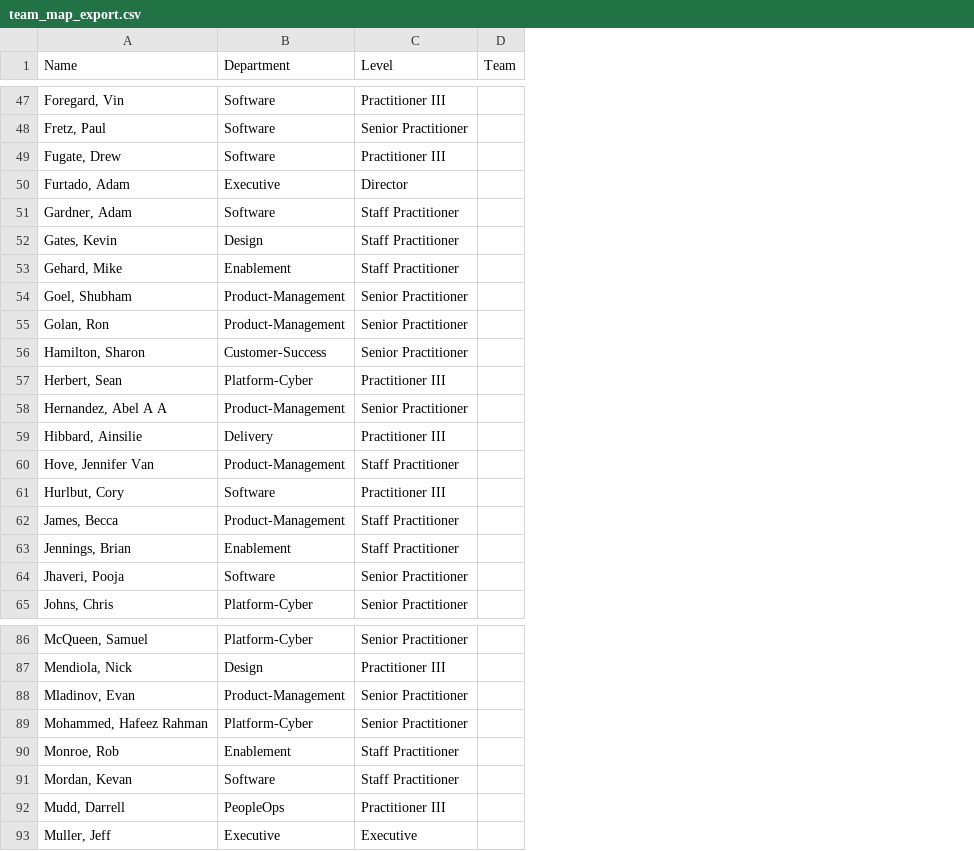
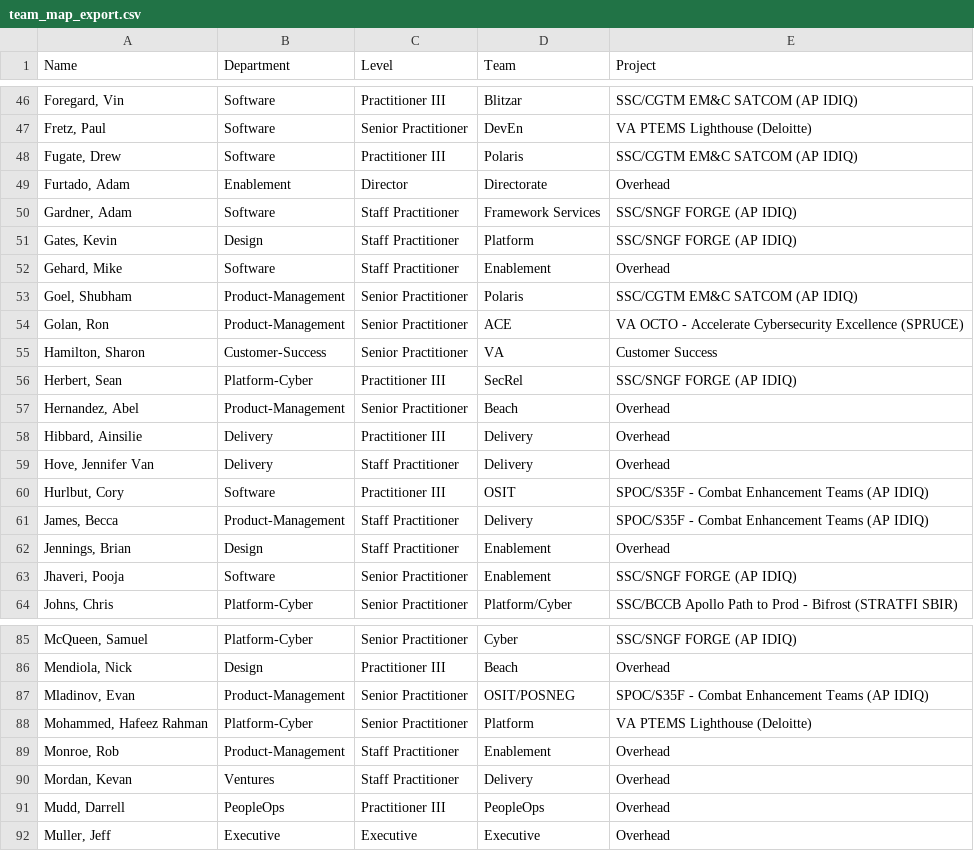
Before and after one commit to matt-r8/lattice-eoy-assessment-review, a CSV file: docs/team_map_export.csv, drawn as a sheet; only a part is shown, gaps mark what is left out; removed rows and columns are numbered as before the commit, all else as after; the diff covers the shown part only; the diff names each change by its address in the sheet, - before the commit and + after, or states it on an @@ line.

Commit message:
chore: Update team_map.json with project and team information for 151 Risers
- Successfully matched 99 Risers with team/project data
- Handled 47 unmatched entries by setting them to null
- Skipped 2 non-Riser entries
- Identified and logged 15 name mismatches
- Resolved 2 duplicate entries by using first occurrence
- Generated detailed report in team_map_update_report.json
- Updated process_team_data.py script for future data processing

```diff
--- a/docs/team_map_export.csv
+++ b/docs/team_map_export.csv
-column D (Team), empty
+column D (Team), rows 46-64: Blitzar | DevEn | Polaris | Directorate | Framework Services | Platform | Enablement | Polaris | ACE | VA | SecRel | Beach | Delivery | Delivery | OSIT | Delivery | Enablement | Enablement | Platform/Cyber; rows 85-92: Cyber | Beach | OSIT/POSNEG | Platform | Enablement | Delivery | PeopleOps | Executive
+column E (Project), rows 46-64: SSC/CGTM EM&C SATCOM (AP IDIQ) | VA PTEMS Lighthouse (Deloitte) | SSC/CGTM EM&C SATCOM (AP IDIQ) | Overhead | SSC/SNGF FORGE (AP IDIQ) | SSC/SNGF FORGE (AP IDIQ) | Overhead | SSC/CGTM EM&C SATCOM (AP IDIQ) | VA OCTO - Accelerate Cybersecurity Excellence (SPRUCE) | Customer Success | SSC/SNGF FORGE (AP IDIQ) | Overhead | Overhead | Overhead | SPOC/S35F - Combat Enhancement Teams (AP IDIQ) | SPOC/S35F - Combat Enhancement Teams (AP IDIQ) | Overhead | SSC/SNGF FORGE (AP IDIQ) | SSC/BCCB Apollo Path to Prod - Bifrost (STRATFI SBIR); rows 85-92: SSC/SNGF FORGE (AP IDIQ) | Overhead | SPOC/S35F - Combat Enhancement Teams (AP IDIQ) | VA PTEMS Lighthouse (Deloitte) | Overhead | Overhead | Overhead | Overhead
-B49 (Department): Executive
+B49 (Department): Enablement
-B52 (Department): Enablement
+B52 (Department): Software
-A57 (Name): Hernandez, Abel A A
+A57 (Name): Hernandez, Abel
-B59 (Department): Product-Management
+B59 (Department): Delivery
-B62 (Department): Enablement
+B62 (Department): Design
-B89 (Department): Enablement
+B89 (Department): Product-Management
-B90 (Department): Software
+B90 (Department): Ventures
```
Also changed, not shown: 1 added row, 1 removed row and 9 edited cells elsewhere in this file, 4 other files.
